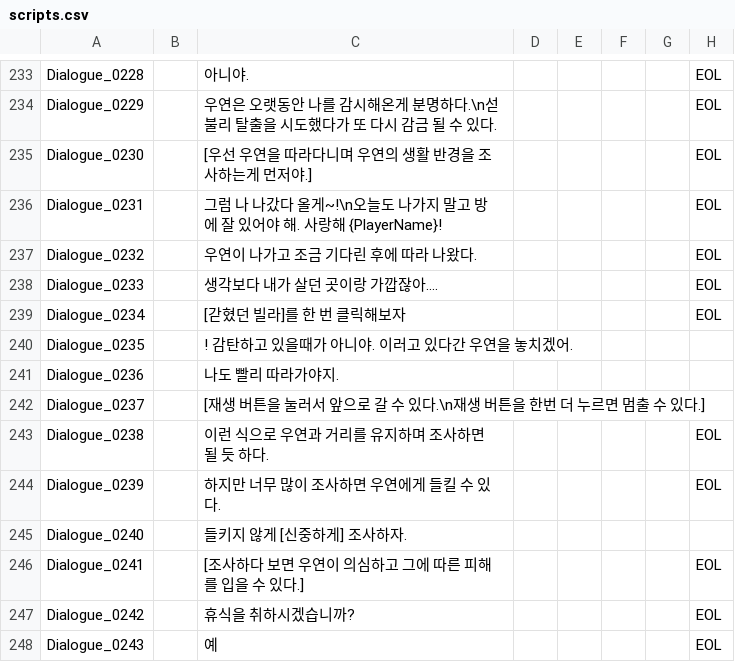
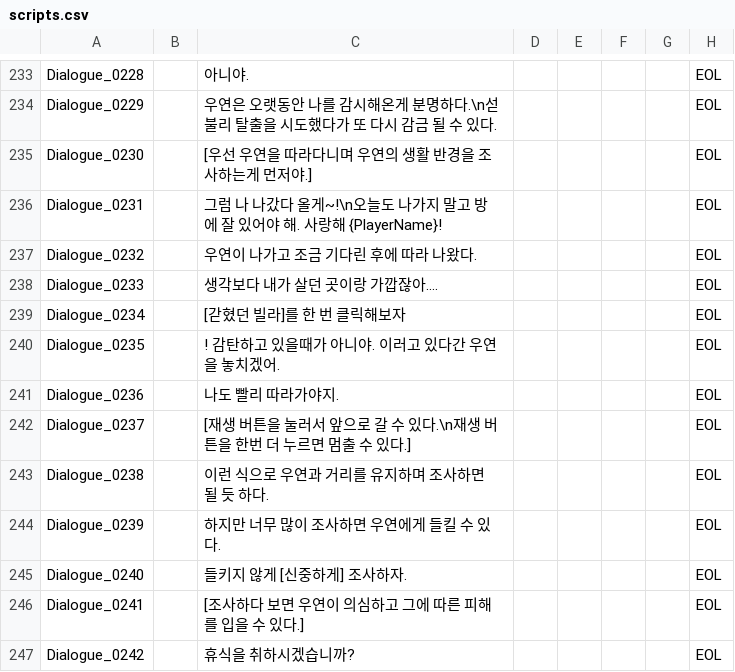
Before and after one commit to ollan365/Fate, a CSV file: Assets/Resources/Datas/scripts.csv, drawn as a sheet; only a part is shown, gaps mark what is left out; the shorter side is filled out with more unchanged rows.

```diff
--- a/Assets/Resources/Datas/scripts.csv
+++ b/Assets/Resources/Datas/scripts.csv
@@ -239,8 +239,8 @@ Dialogue_0233,,생각보다 내가 살던 곳이랑 가깝잖아....,,,,,EOL
 Dialogue_0234,,[갇혔던 빌라]를 한 번 클릭해보자,,,,,EOL
-Dialogue_0235,,! 감탄하고 있을때가 아니야. 이러고 있다간 우연을 놓치겠어.,,,,,
-Dialogue_0236,,나도 빨리 따라가야지.,,,,,
-Dialogue_0237,,[재생 버튼을 눌러서 앞으로 갈 수 있다.\n재생 버튼을 한번 더 누르면 멈출 수 있다.],,,,,
+Dialogue_0235,,! 감탄하고 있을때가 아니야. 이러고 있다간 우연을 놓치겠어.,,,,,EOL
+Dialogue_0236,,나도 빨리 따라가야지.,,,,,EOL
+Dialogue_0237,,[재생 버튼을 눌러서 앞으로 갈 수 있다.\n재생 버튼을 한번 더 누르면 멈출 수 있다.],,,,,EOL
 Dialogue_0238,,이런 식으로 우연과 거리를 유지하며 조사하면 될 듯 하다. ,,,,,EOL
 Dialogue_0239,,하지만 너무 많이 조사하면 우연에게 들킬 수 있다.,,,,,EOL
-Dialogue_0240,,들키지 않게 [신중하게] 조사하자.,,,,,
+Dialogue_0240,,들키지 않게 [신중하게] 조사하자.,,,,,EOL
 Dialogue_0241,,[조사하다 보면 우연이 의심하고 그에 따른 피해를 입을 수 있다.],,,,,EOL
```
Also changed, not shown: Assets/Resources/Datas/conditions.csv, Assets/Resources/Datas/dialogues.csv, 16 other files.
